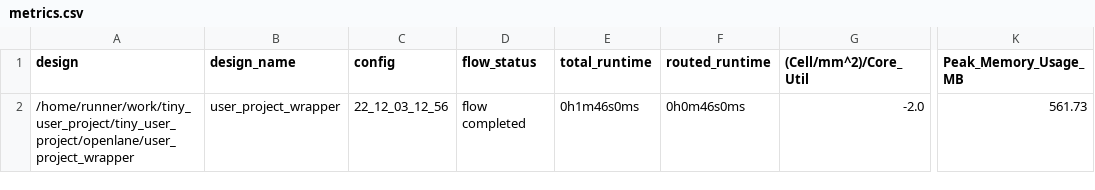
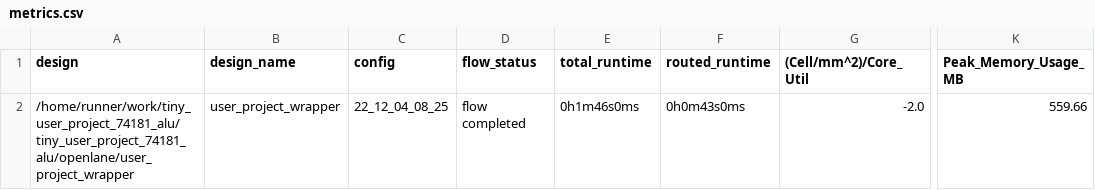
Before and after one commit to ThorKn/tiny_user_project_74181_alu, a CSV file: signoff/user_project_wrapper/metrics.csv, drawn as a sheet; only a part is shown, gaps mark what is left out; the diff names each change by its address in the sheet, - before the commit and + after, or states it on an @@ line.

Commit message:
harden project [skip ci]

```diff
--- a/signoff/user_project_wrapper/metrics.csv
+++ b/signoff/user_project_wrapper/metrics.csv
-A2 (design): /home/runner/work/tiny_user_project/tiny_user_project/openlane/user_project_wrapper
+A2 (design): /home/runner/work/tiny_user_project_74181_alu/tiny_user_project_74181_alu/openlane/user_project_wrapper
-C2 (config): 22_12_03_12_56
+C2 (config): 22_12_04_08_25
-F2 (routed_runtime): 0h0m46s0ms
+F2 (routed_runtime): 0h0m43s0ms
-K2 (Peak_Memory_Usage_MB): 561.73
+K2 (Peak_Memory_Usage_MB): 559.66
```
Also changed, not shown: signoff/tiny_user_project/metrics.csv, 13 other files.
